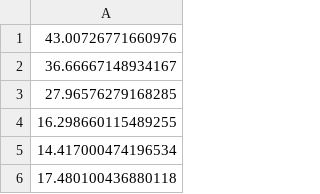
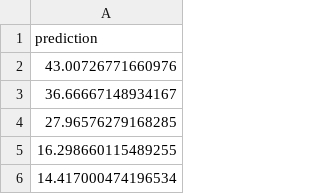
Before and after one commit to Voolman/n1, a CSV file: v1/predictions_extreme.csv (was predictions_extreme.csv), drawn as a sheet; only a part is shown; the shorter side is filled out with more unchanged rows.

```diff
--- a/predictions_extreme.csv
+++ b/v1/predictions_extreme.csv
@@ -1 +1,2 @@
+prediction
 43.00726771660976
```
Also changed, not shown: 7 other files.
